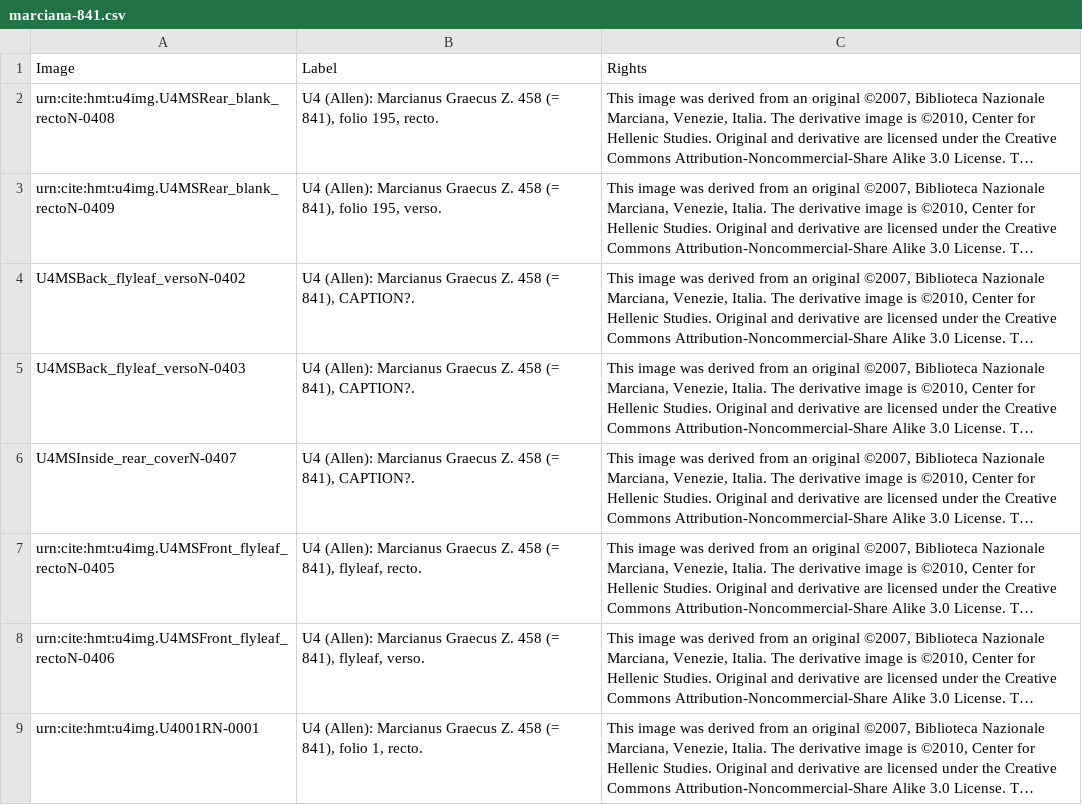
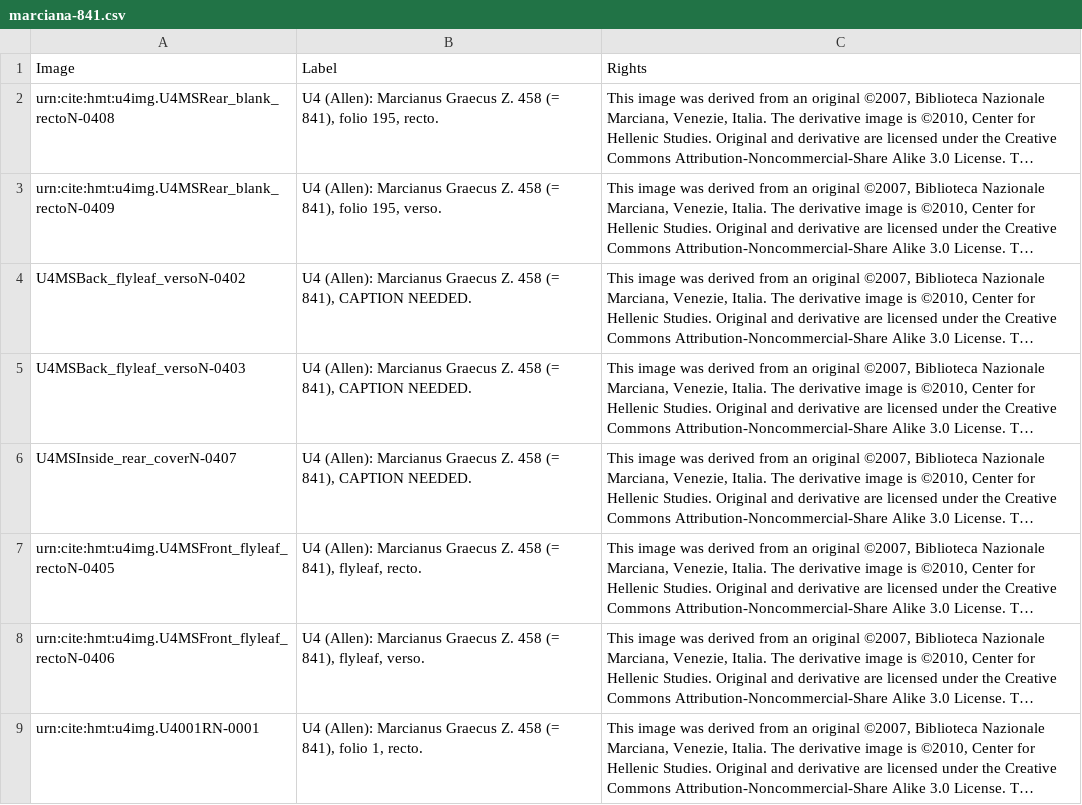
Before and after one commit to homermultitext/hmt-archive, a CSV file: cite/collections/images/marciana-841.csv, drawn as a sheet; only a part is shown; long unchanged cells end in …; the diff names each change by its address in the sheet, - before the commit and + after, or states it on an @@ line.

Commit message:
rm ? from msg

```diff
--- a/cite/collections/images/marciana-841.csv
+++ b/cite/collections/images/marciana-841.csv
-B4:B6: …(= 841), CAPTION?.
+B4:B6: …(= 841), CAPTION NEEDED.
```
